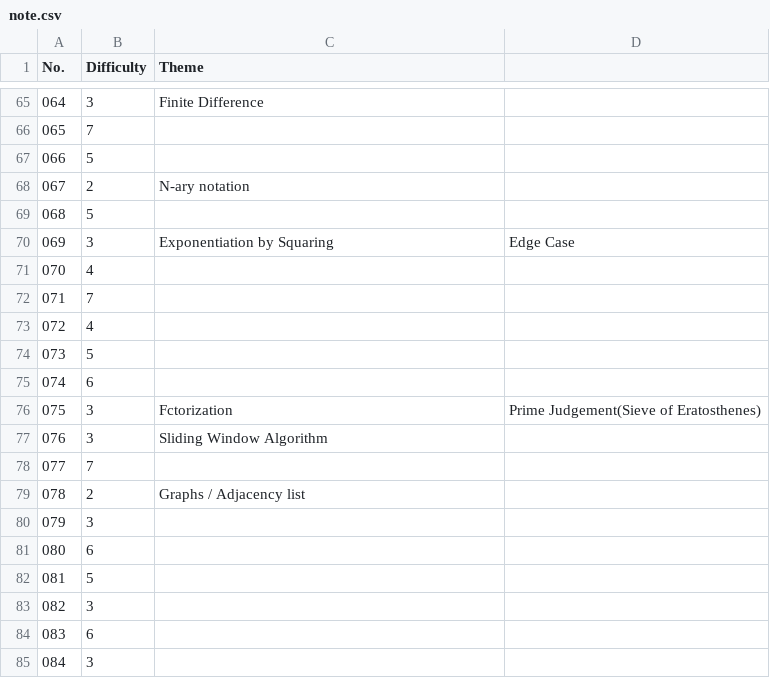
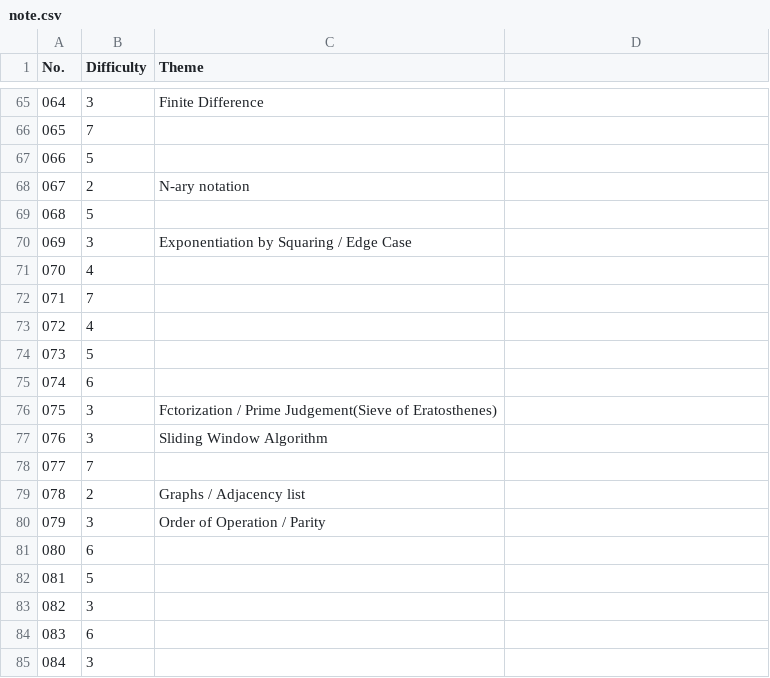
Before and after one commit to warabico/AtCoder, a CSV file: typical90/note.csv, drawn as a sheet; only a part is shown, gaps mark what is left out.

Commit message:
Typical90 079

```diff
--- a/typical90/note.csv
+++ b/typical90/note.csv
@@ -69,3 +69,3 @@ No., Difficulty, Theme
 068, 5,
-069, 3, Exponentiation by Squaring, Edge Case
+069, 3, Exponentiation by Squaring / Edge Case
 070, 4,
@@ -75,3 +75,3 @@ No., Difficulty, Theme
 074, 6,
-075, 3, Fctorization, Prime Judgement(Sieve of Eratosthenes)
+075, 3, Fctorization / Prime Judgement(Sieve of Eratosthenes)
 076, 3, Sliding Window Algorithm
@@ -79,3 +79,3 @@ No., Difficulty, Theme
 078, 2, Graphs / Adjacency list
-079, 3,
+079, 3, Order of Operation / Parity
 080, 6,
```
Also changed, not shown: 1 other file.
